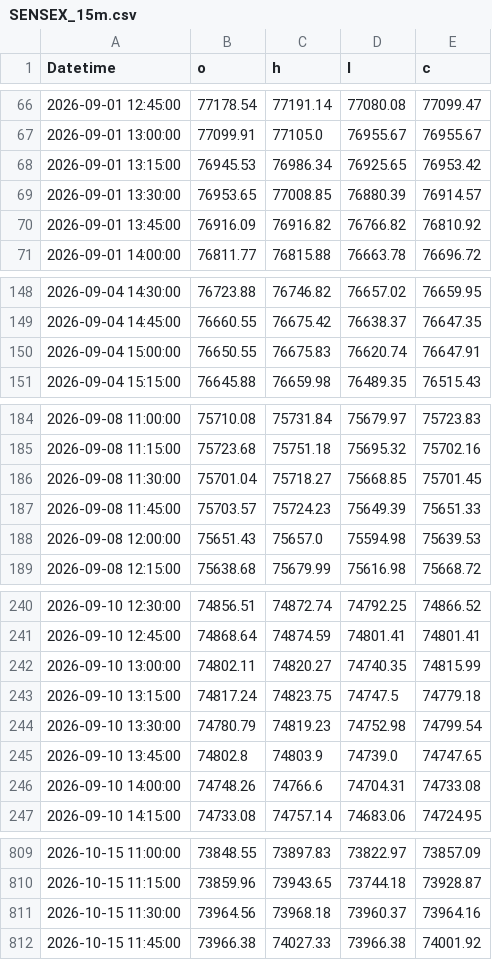
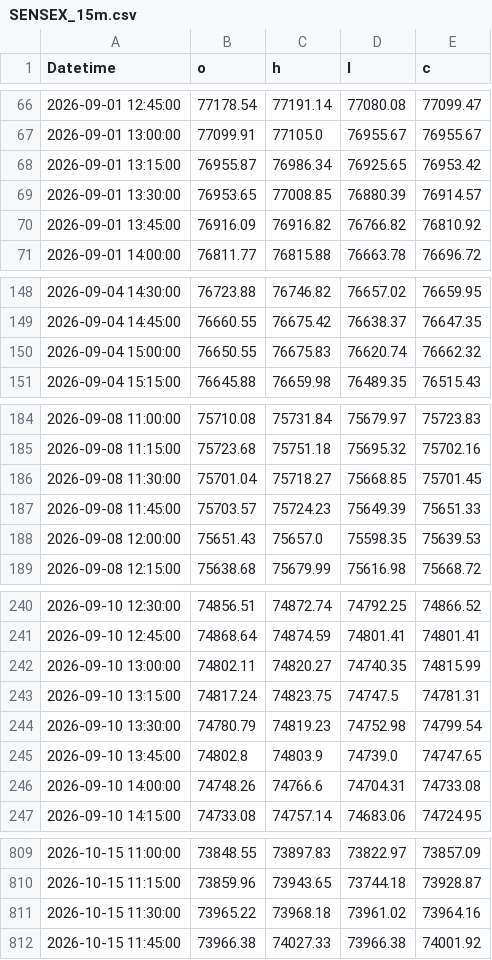
Before and after one commit to punkesh93/india-bias-dashboard, a CSV file: data/intraday_hist/SENSEX_15m.csv, drawn as a sheet; only a part is shown, gaps mark what is left out; the diff covers the shown part only.

```diff
--- a/data/intraday_hist/SENSEX_15m.csv
+++ b/data/intraday_hist/SENSEX_15m.csv
@@ -67,3 +67,3 @@ Datetime,o,h,l,c
 2026-09-01 13:00:00,77099.91,77105.0,76955.67,76955.67
-2026-09-01 13:15:00,76945.53,76986.34,76925.65,76953.42
+2026-09-01 13:15:00,76955.87,76986.34,76925.65,76953.42
 2026-09-01 13:30:00,76953.65,77008.85,76880.39,76914.57
@@ -149,3 +149,3 @@ Datetime,o,h,l,c
 2026-09-04 14:45:00,76660.55,76675.42,76638.37,76647.35
-2026-09-04 15:00:00,76650.55,76675.83,76620.74,76647.91
+2026-09-04 15:00:00,76650.55,76675.83,76620.74,76662.32
 2026-09-04 15:15:00,76645.88,76659.98,76489.35,76515.43
@@ -187,3 +187,3 @@ Datetime,o,h,l,c
 2026-09-08 11:45:00,75703.57,75724.23,75649.39,75651.33
-2026-09-08 12:00:00,75651.43,75657.0,75594.98,75639.53
+2026-09-08 12:00:00,75651.43,75657.0,75598.35,75639.53
 2026-09-08 12:15:00,75638.68,75679.99,75616.98,75668.72
@@ -242,3 +242,3 @@ Datetime,o,h,l,c
 2026-09-10 13:00:00,74802.11,74820.27,74740.35,74815.99
-2026-09-10 13:15:00,74817.24,74823.75,74747.5,74779.18
+2026-09-10 13:15:00,74817.24,74823.75,74747.5,74781.31
 2026-09-10 13:30:00,74780.79,74819.23,74752.98,74799.54
@@ -810,3 +810,3 @@ Datetime,o,h,l,c
 2026-10-15 11:15:00,73859.96,73943.65,73744.18,73928.87
-2026-10-15 11:30:00,73964.56,73968.18,73960.37,73964.16
+2026-10-15 11:30:00,73965.22,73968.18,73961.02,73964.16
 2026-10-15 11:45:00,73966.38,74027.33,73966.38,74001.92
```
Also changed, not shown: 25 added rows and 7 edited cells elsewhere in this file, data/intraday_hist/BANKNIFTY_15m.csv, data/intraday_hist/NIFTY_15m.csv, 5 other files.
